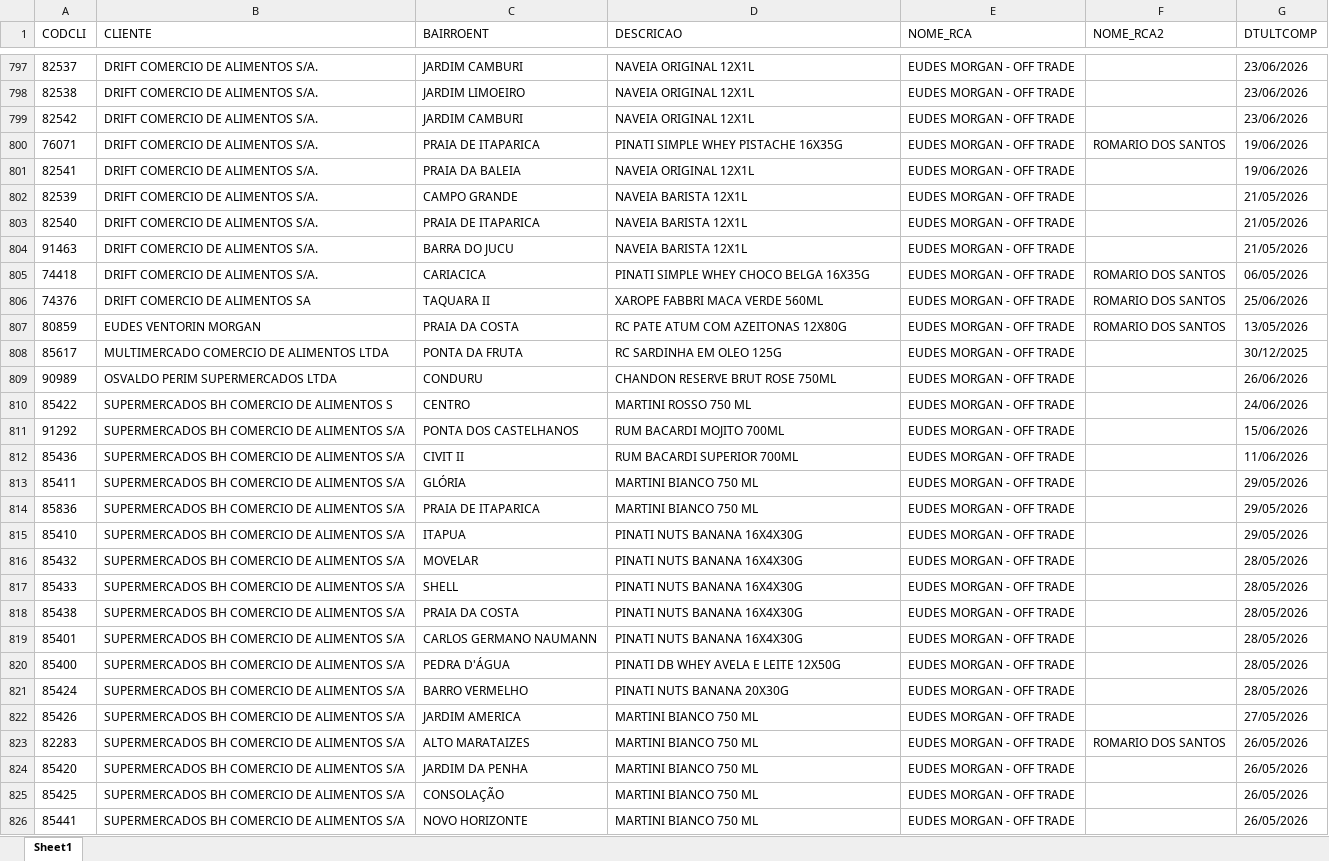
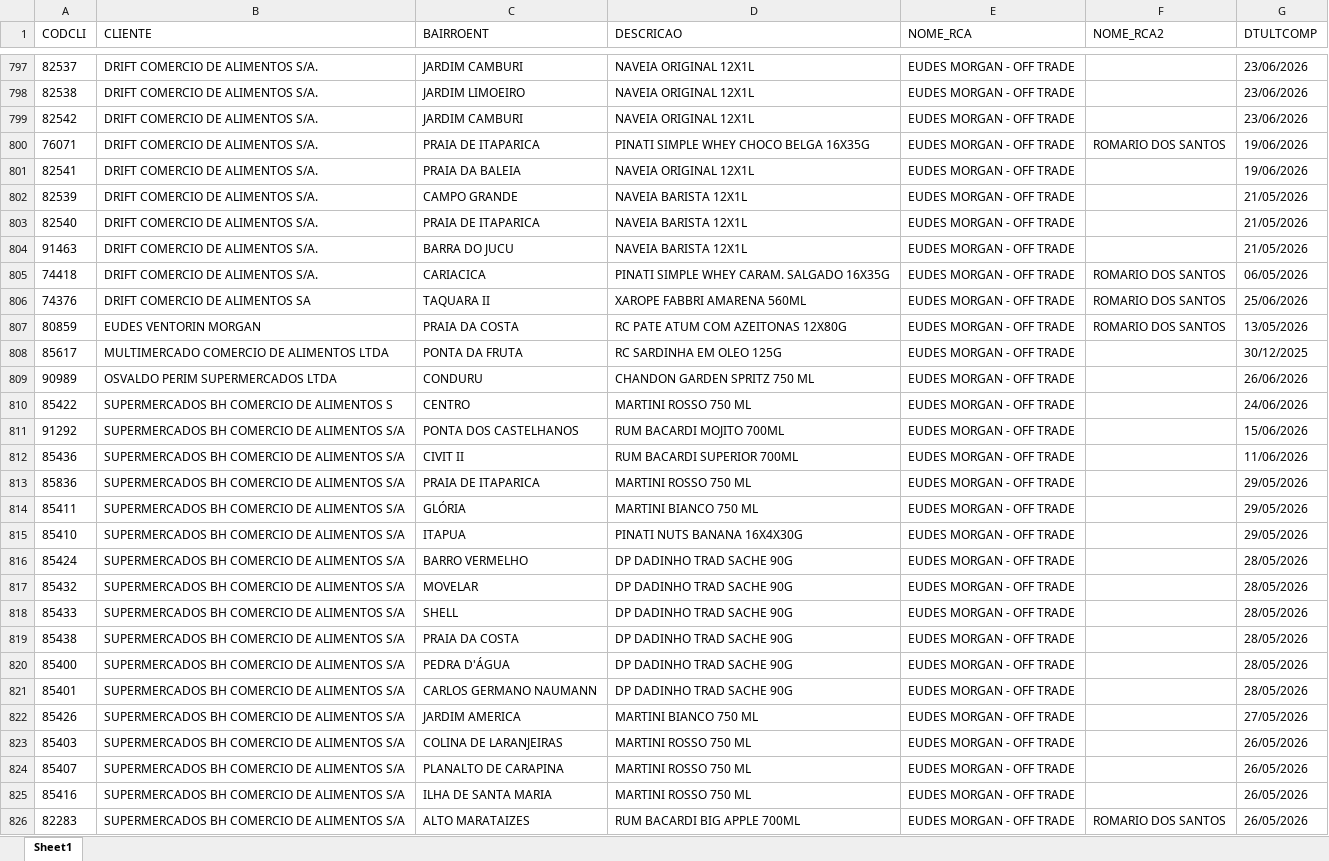
Before and after one commit to leonardocampos-cmd/offtrade, an Excel workbook: nao_positivados_06-2026.xlsx, sheet Sheet1, drawn as a sheet; only a part is shown, gaps mark what is left out; the shorter side is filled out with more unchanged rows; values as stored, in another font and other column widths than the file's, no borders; removed rows and columns are numbered as before the commit, all else as after; the diff covers the shown part only; the diff names each change by its address in the sheet, - before the commit and + after, or states it on an @@ line.

```diff
--- a/nao_positivados_06-2026.xlsx (sheet Sheet1)
+++ b/nao_positivados_06-2026.xlsx (sheet Sheet1)
-D800 (DESCRICAO): PINATI SIMPLE WHEY PISTACHE 16X35G
+D800 (DESCRICAO): PINATI SIMPLE WHEY CHOCO BELGA 16X35G
-D805 (DESCRICAO): PINATI SIMPLE WHEY CHOCO BELGA 16X35G
+D805 (DESCRICAO): PINATI SIMPLE WHEY CARAM. SALGADO 16X35G
-D806 (DESCRICAO): XAROPE FABBRI MACA VERDE 560ML
+D806 (DESCRICAO): XAROPE FABBRI AMARENA 560ML
-D809 (DESCRICAO): CHANDON RESERVE BRUT ROSE 750ML
+D809 (DESCRICAO): CHANDON GARDEN SPRITZ 750 ML
+row 813: 85836 | SUPERMERCADOS BH COMERCIO DE ALIMENTOS S/A | PRAIA DE ITAPARICA | MARTINI ROSSO 750 ML | EUDES MORGAN - OFF TRADE |  | 29/05/2026
-row 814: 85836 | SUPERMERCADOS BH COMERCIO DE ALIMENTOS S/A | PRAIA DE ITAPARICA | MARTINI BIANCO 750 ML | EUDES MORGAN - OFF TRADE |  | 29/05/2026
+row 816: 85424 | SUPERMERCADOS BH COMERCIO DE ALIMENTOS S/A | BARRO VERMELHO | DP DADINHO TRAD SACHE 90G | EUDES MORGAN - OFF TRADE |  | 28/05/2026
-D817:D819 (DESCRICAO): PINATI NUTS BANANA 16X4X30G
+D817:D819 (DESCRICAO): DP DADINHO TRAD SACHE 90G
-row 819: 85401 | SUPERMERCADOS BH COMERCIO DE ALIMENTOS S/A | CARLOS GERMANO NAUMANN | PINATI NUTS BANANA 16X4X30G | EUDES MORGAN - OFF TRADE |  | 28/05/2026
-D820 (DESCRICAO): PINATI DB WHEY AVELA E LEITE 12X50G
+D820 (DESCRICAO): DP DADINHO TRAD SACHE 90G
-A821 (CODCLI): 85424
+A821 (CODCLI): 85401
-C821 (BAIRROENT): BARRO VERMELHO
+C821 (BAIRROENT): CARLOS GERMANO NAUMANN
-D821 (DESCRICAO): PINATI NUTS BANANA 20X30G
+D821 (DESCRICAO): DP DADINHO TRAD SACHE 90G
+row 823: 85403 | SUPERMERCADOS BH COMERCIO DE ALIMENTOS S/A | COLINA DE LARANJEIRAS | MARTINI ROSSO 750 ML | EUDES MORGAN - OFF TRADE |  | 26/05/2026
+row 824: 85407 | SUPERMERCADOS BH COMERCIO DE ALIMENTOS S/A | PLANALTO DE CARAPINA | MARTINI ROSSO 750 ML | EUDES MORGAN - OFF TRADE |  | 26/05/2026
+row 825: 85416 | SUPERMERCADOS BH COMERCIO DE ALIMENTOS S/A | ILHA DE SANTA MARIA | MARTINI ROSSO 750 ML | EUDES MORGAN - OFF TRADE |  | 26/05/2026
-D826 (DESCRICAO): MARTINI BIANCO 750 ML
+D826 (DESCRICAO): RUM BACARDI BIG APPLE 700ML
```
Also changed, not shown: 17 added rows, 20 removed rows, 5 moved rows and 587 edited cells elsewhere in this sheet, 3 other files.
